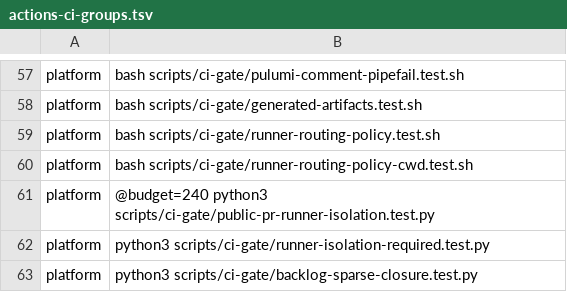
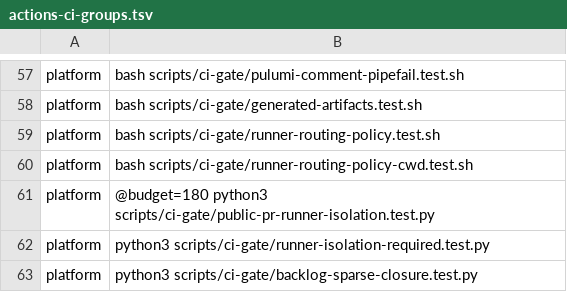
Before and after one commit to verJSON/.github, a TSV file: scripts/actions-ci-groups.tsv, drawn as a sheet; only a part is shown, gaps mark what is left out.

```diff
--- a/scripts/actions-ci-groups.tsv
+++ b/scripts/actions-ci-groups.tsv
@@ -60,3 +60,3 @@ platform	bash scripts/ci-gate/runner-routing-policy.test.sh
 platform	bash scripts/ci-gate/runner-routing-policy-cwd.test.sh
-platform	@budget=240 python3 scripts/ci-gate/public-pr-runner-isolation.test.py
+platform	@budget=180 python3 scripts/ci-gate/public-pr-runner-isolation.test.py
 platform	python3 scripts/ci-gate/runner-isolation-required.test.py
```
Also changed, not shown: 1 other file.
